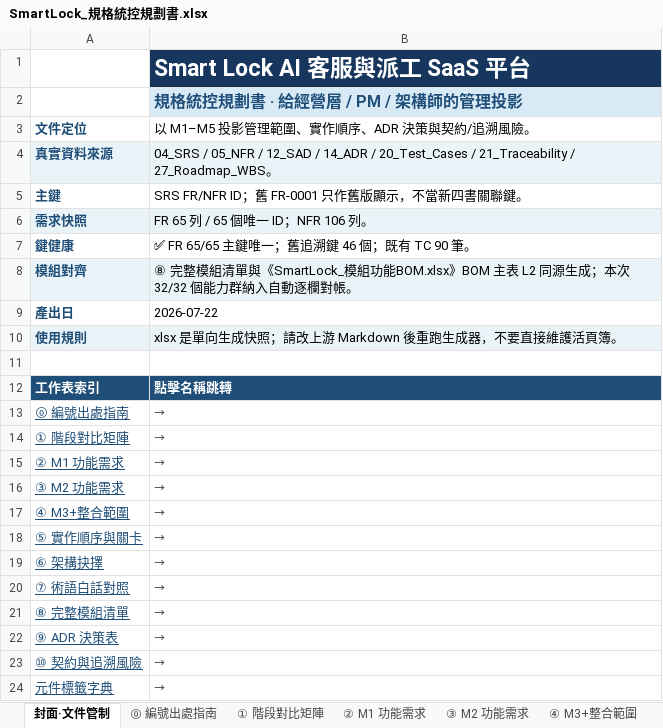
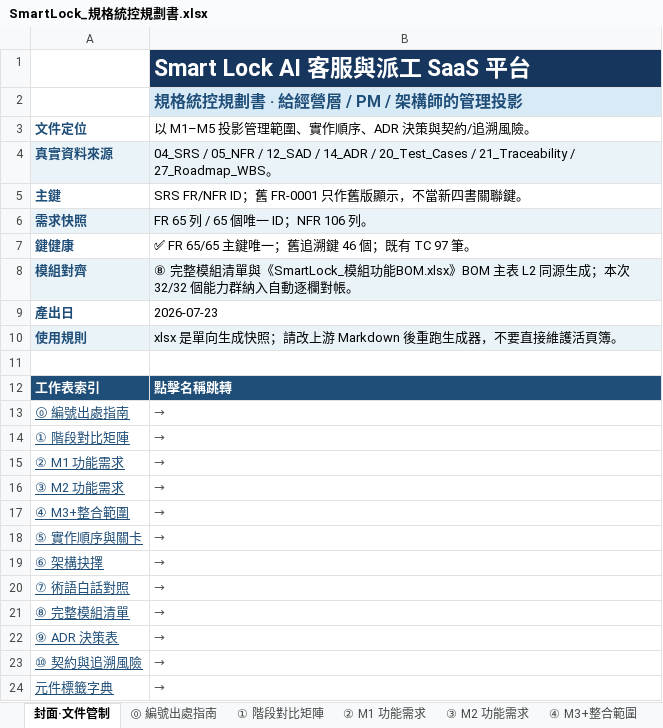
Before and after one commit to sunnyDataScience/Smart-Lock_AI_Support_Service_Dispatch_SaaS_Platform, an Excel workbook: smartlock-docs/enterprise/規格統控整理/SmartLock_規格統控規劃書.xlsx, sheet 封面·文件管制, drawn as a sheet; values as stored, in another font and other column widths than the file's, no borders; the diff names each change by its address in the sheet, - before the commit and + after, or states it on an @@ line.

```diff
--- a/smartlock-docs/enterprise/規格統控整理/SmartLock_規格統控規劃書.xlsx (sheet 封面·文件管制)
+++ b/smartlock-docs/enterprise/規格統控整理/SmartLock_規格統控規劃書.xlsx (sheet 封面·文件管制)
-B7: ✅ FR 65/65 主鍵唯一；舊追溯鍵 46 個；既有 TC 90 筆。
+B7: ✅ FR 65/65 主鍵唯一；舊追溯鍵 46 個；既有 TC 97 筆。
-B9: 2026-07-22
+B9: 2026-07-23
```
Also changed, not shown: sheet 元件標籤字典, sheet ⑧ 完整模組清單, sheet ⑩ 契約與追溯風險, sheet ② M1 功能需求, sheet ⑤ 實作順序與關卡, sheet ⑨ ADR 決策表, smartlock-docs/enterprise/規格統控整理/SmartLock_整合測試計畫.xlsx, smartlock-docs/enterprise/規格統控整理/SmartLock_業務邏輯驗收控制表.xlsx, 13 other files.
